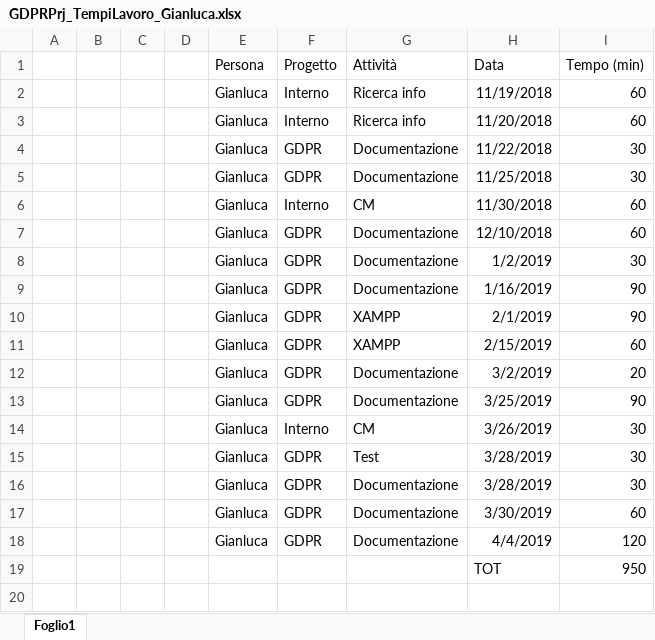
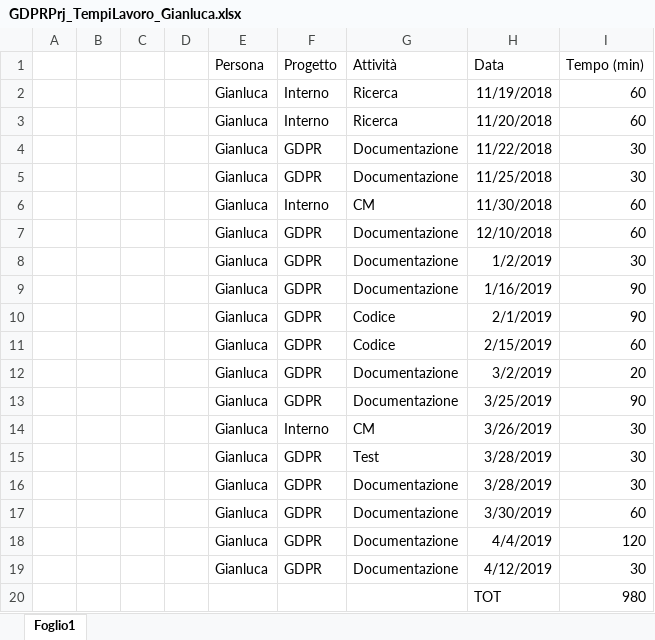
Before and after one commit to GL3-IngegneriaDelSoftware2/GDPRProject, an Excel workbook: Documentazione/GDPRPrj_TempiLavoro/GDPRPrj_TempiLavoro_Gianluca.xlsx, sheet Foglio1, drawn as a sheet; values as stored, in another font and other column widths than the file's, no borders; table styles not drawn; removed rows and columns are numbered as before the commit, all else as after; the diff names each change by its address in the sheet, - before the commit and + after, or states it on an @@ line.

Commit message:
Update GDPRPrj_TempiLavoro_Gianluca.xlsx

```diff
--- a/Documentazione/GDPRPrj_TempiLavoro/GDPRPrj_TempiLavoro_Gianluca.xlsx (sheet Foglio1)
+++ b/Documentazione/GDPRPrj_TempiLavoro/GDPRPrj_TempiLavoro_Gianluca.xlsx (sheet Foglio1)
-G2:G3 (Attività): Ricerca info
+G2:G3 (Attività): Ricerca
-G10:G11 (Attività): XAMPP
+G10:G11 (Attività): Codice
-row 19:  |  |  |  |  |  |  | TOT | 950
+row 19:  |  |  |  | Gianluca | GDPR | Documentazione | 4/12/2019 | 30
+row 20:  |  |  |  |  |  |  | TOT | 980
```
